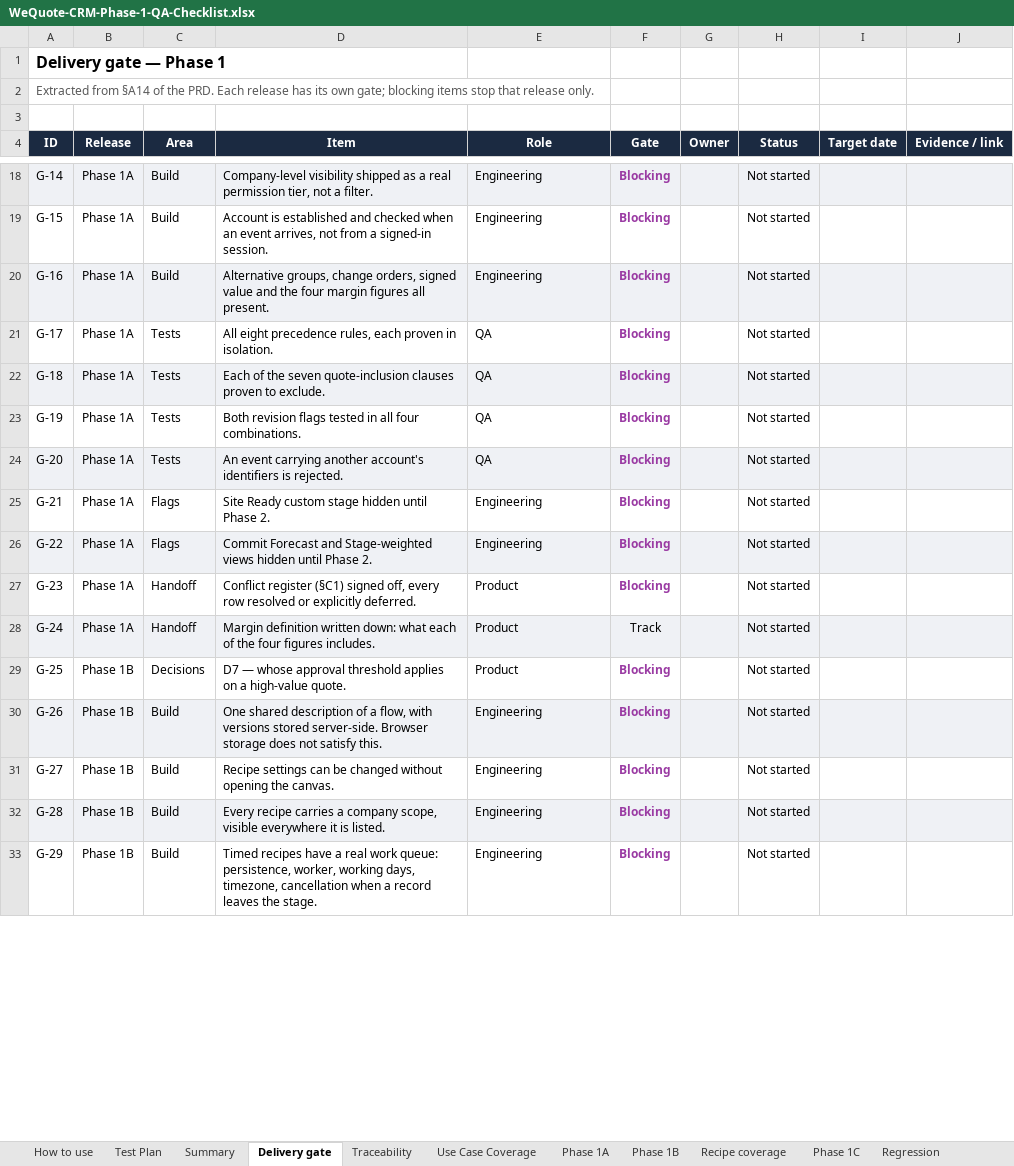
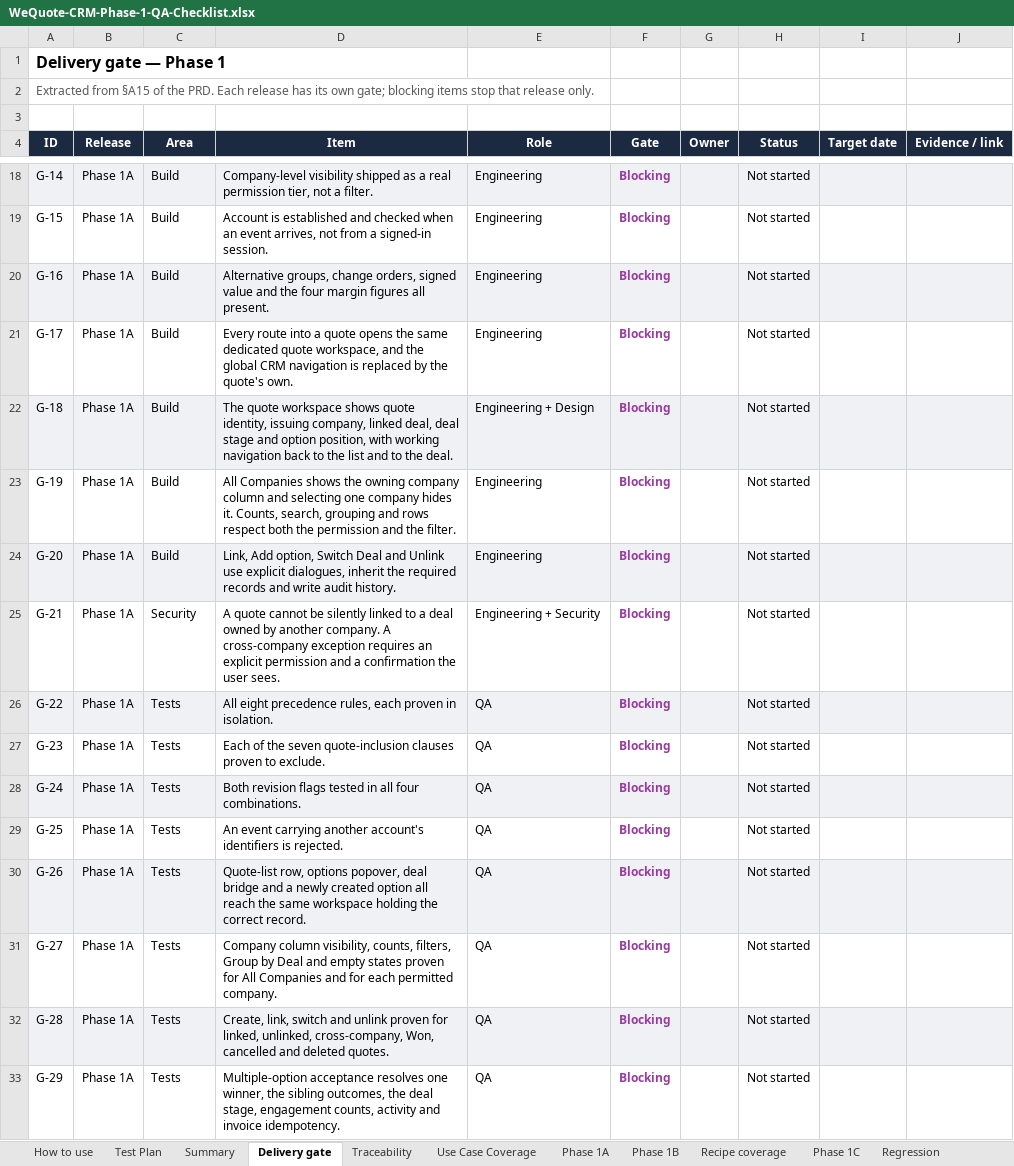
Before and after one commit to candycccc/CRM-automation, an Excel workbook: docs/WeQuote-CRM-Phase-1-QA-Checklist.xlsx, sheet Delivery gate, drawn as a sheet; only a part is shown, gaps mark what is left out; values as stored, in another font and other column widths than the file's, no borders; conditional formats not drawn; the diff covers the shown part only; the diff names each change by its address in the sheet, - before the commit and + after, or states it on an @@ line.

Commit message:
quote link deal

```diff
--- a/docs/WeQuote-CRM-Phase-1-QA-Checklist.xlsx (sheet Delivery gate)
+++ b/docs/WeQuote-CRM-Phase-1-QA-Checklist.xlsx (sheet Delivery gate)
-A2 (ID): Extracted from §A14 of the…
+A2 (ID): Extracted from §A15 of the…
-C21:C24 (Area): Tests
+C21:C24 (Area): Build
-D21 (Item): All eight precedence rules, each proven in isolation.
+D21 (Item): Every route into a quote opens the same dedicated quote workspace, and the global CRM navigation is replaced by the quote's own.
-E21 (Role): QA
+E21 (Role): Engineering
-D22 (Item): Each of the seven quote-inclusion clauses proven to exclude.
+D22 (Item): The quote workspace shows quote identity, issuing company, linked deal, deal stage and option position, with working navigation back to the list and to the deal.
-E22 (Role): QA
+E22 (Role): Engineering + Design
-D23 (Item): Both revision flags tested in all four combinations.
+D23 (Item): All Companies shows the owning company column and selecting one company hides it. Counts, search, grouping and rows respect both the permission and the filter.
-E23:E24 (Role): QA
+E23:E24 (Role): Engineering
-D24 (Item): An event carrying another account's identifiers is rejected.
+D24 (Item): Link, Add option, Switch Deal and Unlink use explicit dialogues, inherit the required records and write audit history.
-C25 (Area): Flags
+C25 (Area): Security
-D25 (Item): Site Ready custom stage hidden until Phase 2.
+D25 (Item): A quote cannot be silently linked to a deal owned by another company. A cross-company exception requires an explicit permission and a confirmation the user sees.
-E25 (Role): Engineering
+E25 (Role): Engineering + Security
-C26 (Area): Flags
+C26 (Area): Tests
-D26 (Item): Commit Forecast and Stage-weighted views hidden until Phase 2.
+D26 (Item): All eight precedence rules, each proven in isolation.
-E26 (Role): Engineering
+E26 (Role): QA
-C27:C28 (Area): Handoff
+C27:C28 (Area): Tests
-D27 (Item): Conflict register (§C1) signed off, every row resolved or explicitly deferred.
+D27 (Item): Each of the seven quote-inclusion clauses proven to exclude.
-E27:E29 (Role): Product
+E27:E29 (Role): QA
-D28 (Item): Margin definition written down: what each of the four figures includes.
+D28 (Item): Both revision flags tested in all four combinations.
-F28 (Gate): Track
+F28 (Gate): Blocking
@@ F28 bold: off → on, text colour: black → #9A3BA3 @@
-B29:B33 (Release): Phase 1B
+B29:B33 (Release): Phase 1A
-C29 (Area): Decisions
+C29 (Area): Tests
-D29 (Item): D7 — whose approval threshold applies on a high-value quote.
+D29 (Item): An event carrying another account's identifiers is rejected.
-C30:C33 (Area): Build
+C30:C33 (Area): Tests
-D30 (Item): One shared description of a flow, with versions stored server-side. Browser storage does not satisfy this.
+D30 (Item): Quote-list row, options popover, deal bridge and a newly created option all reach the same workspace holding the correct record.
-E30:E33 (Role): Engineering
+E30:E33 (Role): QA
-D31 (Item): Recipe settings can be changed without opening the canvas.
+D31 (Item): Company column visibility, counts, filters, Group by Deal and empty states proven for All Companies and for each permitted company.
-D32 (Item): Every recipe carries a company scope, visible everywhere it is listed.
+D32 (Item): Create, link, switch and unlink proven for linked, unlinked, cross-company, Won, cancelled and deleted quotes.
-D33 (Item): Timed recipes have a real work queue: persistence, worker, working days, timezone, cancellation when a record leaves the stage.
+D33 (Item): Multiple-option acceptance resolves one winner, the sibling outcomes, the deal stage, engagement counts, activity and invoice idempotency.
```
Also changed, not shown: 10 added rows, 48 edited cells and cell formats elsewhere in this sheet, sheet Phase 1A, sheet Use Case Coverage, sheet Phase 1C, sheet Summary, sheet Traceability, sheet Non-functional, 2 more sheets, 10 other files.
